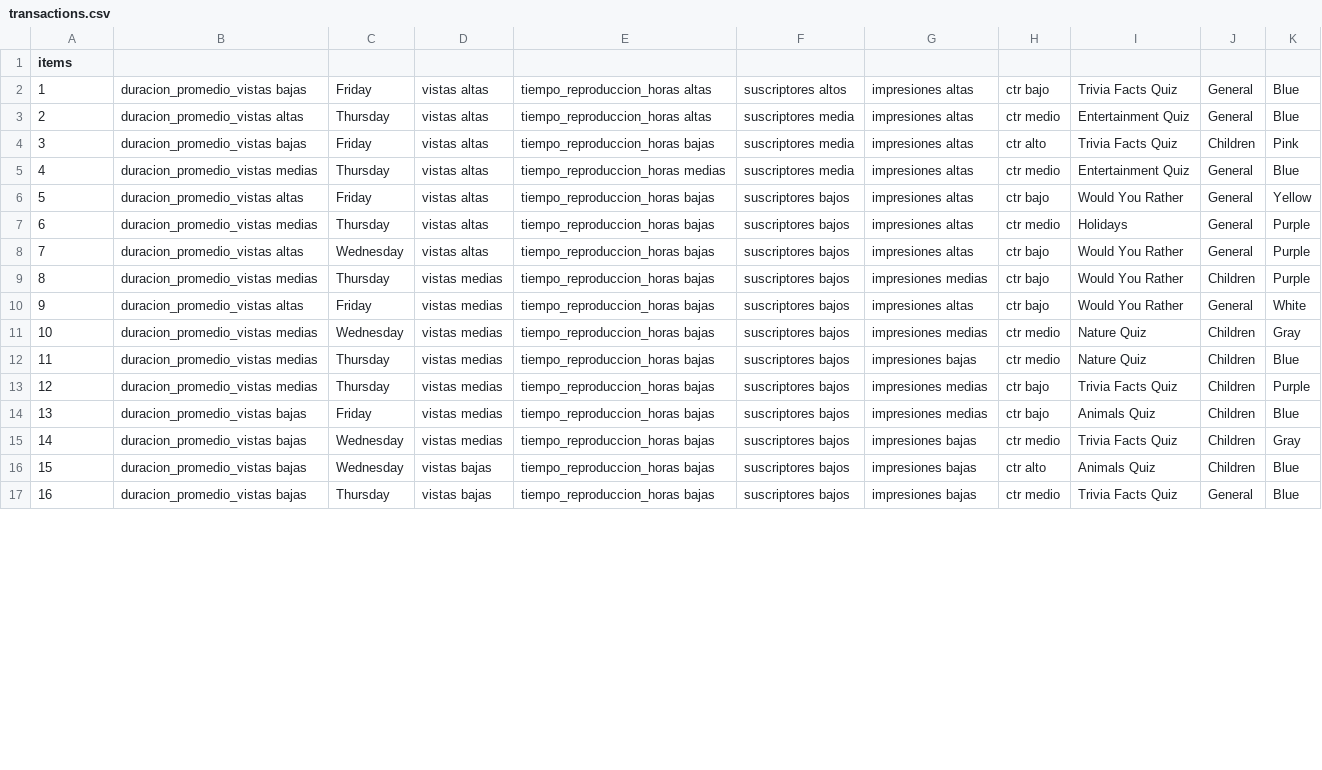
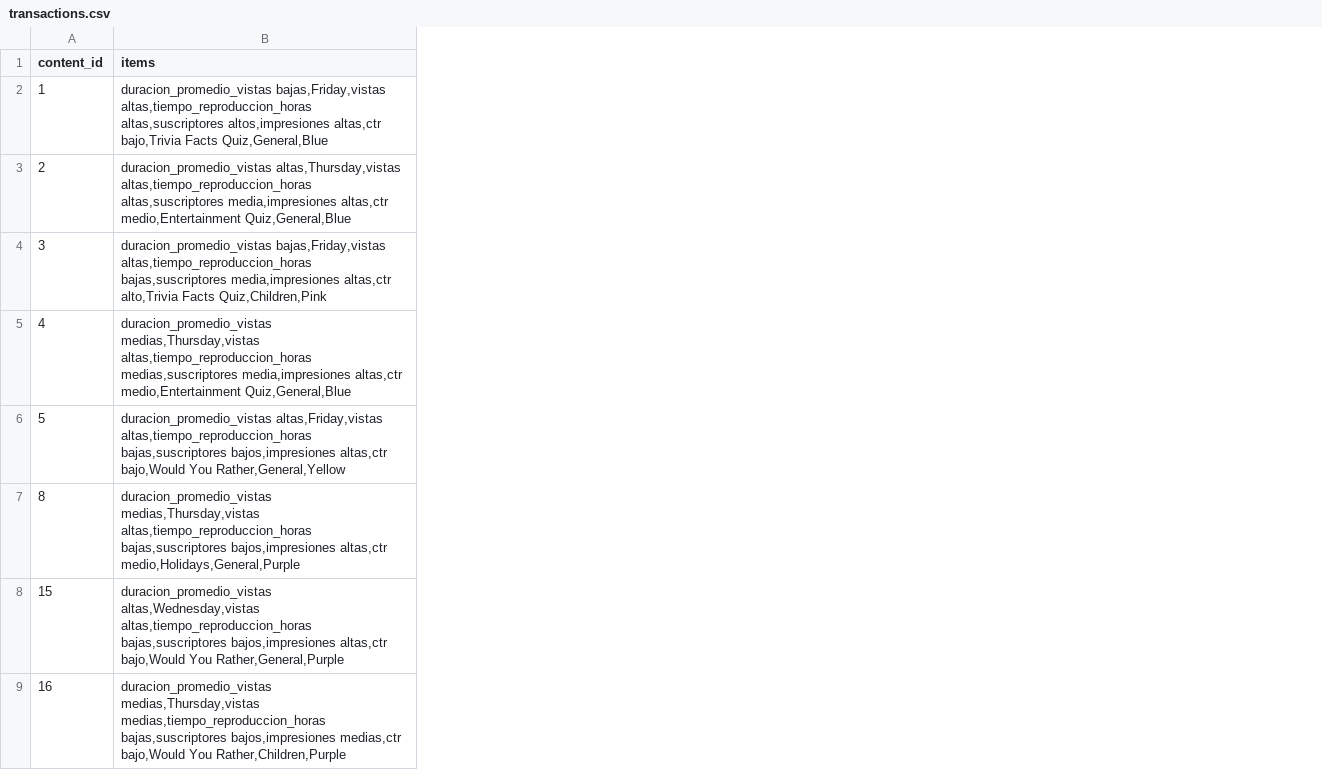
Before and after one commit to cristiandelahooz/descriptive-model-apriori, a CSV file: datasets/transactions.csv, drawn as a sheet; only a part is shown; removed rows and columns are numbered as before the commit, all else as after; the diff covers the shown part only; the diff names each change by its address in the sheet, - before the commit and + after, or states it on an @@ line.

Commit message:
refactor(datasets): remove outdated transaction datasets and add formatted transactions dataset

```diff
--- a/datasets/transactions.csv
+++ b/datasets/transactions.csv
-column B, rows 2-6: duracion_promedio_vistas bajas | duracion_promedio_vistas altas | duracion_promedio_vistas bajas | duracion_promedio_vistas medias | duracion_promedio_vistas altas; row 9: duracion_promedio_vistas medias; rows 16-17: duracion_promedio_vistas bajas | duracion_promedio_vistas bajas
-column C, rows 2-6: Friday | Thursday | Friday | Thursday | Friday; row 9: Thursday; rows 16-17: Wednesday | Thursday
-column D, rows 2-6: all vistas altas; row 9: vistas medias; rows 16-17: vistas bajas | vistas bajas
-column E, rows 2-6: tiempo_reproduccion_horas altas | tiempo_reproduccion_horas altas | tiempo_reproduccion_horas bajas | tiempo_reproduccion_horas medias | tiempo_reproduccion_horas bajas; row 9: tiempo_reproduccion_horas bajas; rows 16-17: tiempo_reproduccion_horas bajas | tiempo_reproduccion_horas bajas
-column F, rows 2-6: suscriptores altos | suscriptores media | suscriptores media | suscriptores media | suscriptores bajos; row 9: suscriptores bajos; rows 16-17: suscriptores bajos | suscriptores bajos
-column G, rows 2-6: all impresiones altas; row 9: impresiones medias; rows 16-17: impresiones bajas | impresiones bajas
-column H, rows 2-6: ctr bajo | ctr medio | ctr alto | ctr medio | ctr bajo; row 9: ctr bajo; rows 16-17: ctr alto | ctr medio
-column I, rows 2-6: Trivia Facts Quiz | Entertainment Quiz | Trivia Facts Quiz | Entertainment Quiz | Would You Rather; row 9: Would You Rather; rows 16-17: Animals Quiz | Trivia Facts Quiz
-column J, rows 2-6: General | General | Children | General | General; row 9: Children; rows 16-17: Children | General
-column K, rows 2-6: Blue | Blue | Pink | Blue | Yellow; row 9: Purple; rows 16-17: Blue | Blue
+column B (items), rows 2-9: duracion_promedio_vistas bajas,Friday,vistas altas,tiempo_reproduccion_horas altas,suscriptores altos,impresiones altas,ctr bajo,Trivia Facts Quiz,General,Blue | duracion_promedio_vistas altas,Thursday,vistas altas,tiempo_reproduccion_horas altas,suscriptores media,impresiones altas,ctr medio,Entertainment Quiz,General,Blue | duracion_promedio_vistas bajas,Friday,vistas altas,tiempo_reproduccion_horas bajas,suscriptores media,impresiones altas,ctr alto,Trivia Facts Quiz,Children,Pink | duracion_promedio_vistas medias,Thursday,vistas altas,tiempo_reproduccion_horas medias,suscriptores media,impresiones altas,ctr medio,Entertainment Quiz,General,Blue | duracion_promedio_vistas altas,Friday,vistas altas,tiempo_reproduccion_horas bajas,suscriptores bajos,impresiones altas,ctr bajo,Would You Rather,General,Yellow | duracion_promedio_vistas medias,Thursday,vistas altas,tiempo_reproduccion_horas bajas,suscriptores bajos,impresiones altas,ctr medio,Holidays,General,Purple | duracion_promedio_vistas altas,Wednesday,vistas altas,tiempo_reproduccion_horas bajas,suscriptores bajos,impresiones altas,ctr bajo,Would You Rather,General,Purple | duracion_promedio_vistas medias,Thursday,vistas medias,tiempo_reproduccion_horas bajas,suscriptores bajos,impresiones medias,ctr bajo,Would You Rather,Children,Purple
-A1: items
+A1: content_id
-row 7: 6 | duracion_promedio_vistas medias | Thursday | vistas altas | tiempo_reproduccion_horas bajas | suscriptores bajos | impresiones altas | ctr medio | Holidays | General | Purple
-row 8: 7 | duracion_promedio_vistas altas | Wednesday | vistas altas | tiempo_reproduccion_horas bajas | suscriptores bajos | impresiones altas | ctr bajo | Would You Rather | General | Purple
-row 10: 9 | duracion_promedio_vistas altas | Friday | vistas medias | tiempo_reproduccion_horas bajas | suscriptores bajos | impresiones altas | ctr bajo | Would You Rather | General | White
-row 11: 10 | duracion_promedio_vistas medias | Wednesday | vistas medias | tiempo_reproduccion_horas bajas | suscriptores bajos | impresiones medias | ctr medio | Nature Quiz | Children | Gray
-row 12: 11 | duracion_promedio_vistas medias | Thursday | vistas medias | tiempo_reproduccion_horas bajas | suscriptores bajos | impresiones bajas | ctr medio | Nature Quiz | Children | Blue
-row 13: 12 | duracion_promedio_vistas medias | Thursday | vistas medias | tiempo_reproduccion_horas bajas | suscriptores bajos | impresiones medias | ctr bajo | Trivia Facts Quiz | Children | Purple
-row 14: 13 | duracion_promedio_vistas bajas | Friday | vistas medias | tiempo_reproduccion_horas bajas | suscriptores bajos | impresiones medias | ctr bajo | Animals Quiz | Children | Blue
-row 15: 14 | duracion_promedio_vistas bajas | Wednesday | vistas medias | tiempo_reproduccion_horas bajas | suscriptores bajos | impresiones bajas | ctr medio | Trivia Facts Quiz | Children | Gray
```
Also changed, not shown: 9 added rows and 1 removed row elsewhere in this file, 9 other files.
